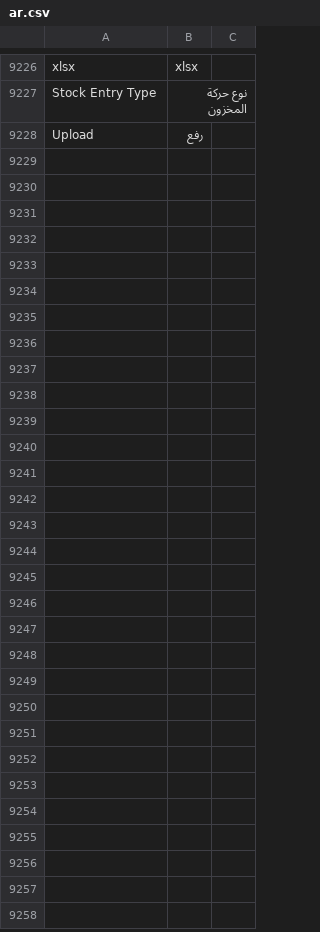
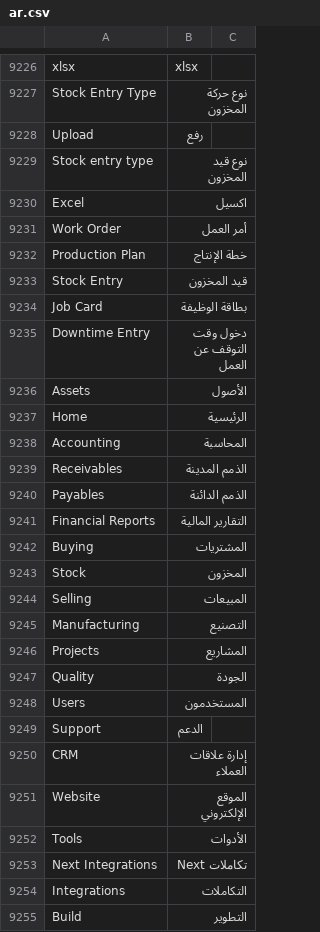
Before and after one commit to thewama33/arabic_ui, a CSV file: arabic_ui/translations/ar.csv, drawn as a sheet; only a part is shown, gaps mark what is left out; the diff names each change by its address in the sheet, - before the commit and + after, or states it on an @@ line.

Commit message:
feat: Add new Arabic translations for various UI elements in the stock management section

```diff
--- a/arabic_ui/translations/ar.csv
+++ b/arabic_ui/translations/ar.csv
+row 9229: Stock entry type | نوع قيد المخزون
+row 9230: Excel | اكسيل
+row 9231: Work Order | أمر العمل
+row 9232: Production Plan | خطة الإنتاج
+row 9233: Stock Entry | قيد المخزون
+row 9234: Job Card | بطاقة الوظيفة
+row 9235: Downtime Entry | دخول وقت التوقف عن العمل
+row 9236: Assets | الأصول
+row 9237: Home | الرئيسية
+row 9238: Accounting | المحاسبة
+row 9239: Receivables | الذمم المدينة
+row 9240: Payables | الذمم الدائنة
+row 9241: Financial Reports | التقارير المالية
+row 9242: Buying | المشتريات
+row 9243: Stock | المخزون
+row 9244: Selling | المبيعات
+row 9245: Manufacturing | التصنيع
+row 9246: Projects | المشاريع
+row 9247: Quality | الجودة
+row 9248: Users | المستخدمون
+row 9249: Support | الدعم
+row 9250: CRM | إدارة علاقات العملاء
+row 9251: Website | الموقع الإلكتروني
+row 9252: Tools | الأدوات
+row 9253: Next Integrations | تكاملات Next
+row 9254: Integrations | التكاملات
+row 9255: Build | التطوير
```
